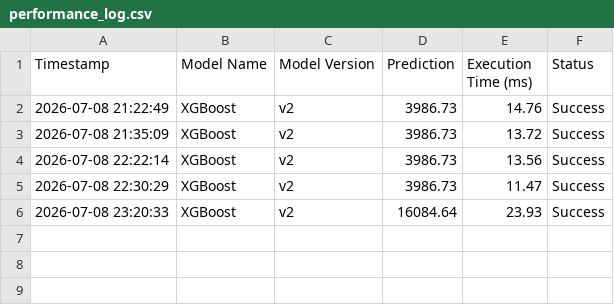
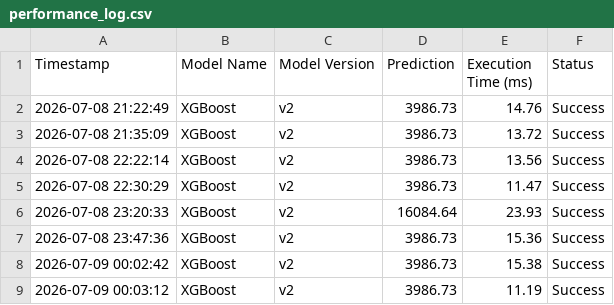
Before and after one commit to AhmedMagdy-GH/sales-forecasting-optimization, a CSV file: performance_log.csv, drawn as a sheet; the diff names each change by its address in the sheet, - before the commit and + after, or states it on an @@ line.

```diff
--- a/performance_log.csv
+++ b/performance_log.csv
+row 7: 2026-07-08 23:47:36 | XGBoost | v2 | 3986.73 | 15.36 | Success
+row 8: 2026-07-09 00:02:42 | XGBoost | v2 | 3986.73 | 15.38 | Success
+row 9: 2026-07-09 00:03:12 | XGBoost | v2 | 3986.73 | 11.19 | Success
```
Also changed, not shown: prediction_log.csv, 4 other files.
